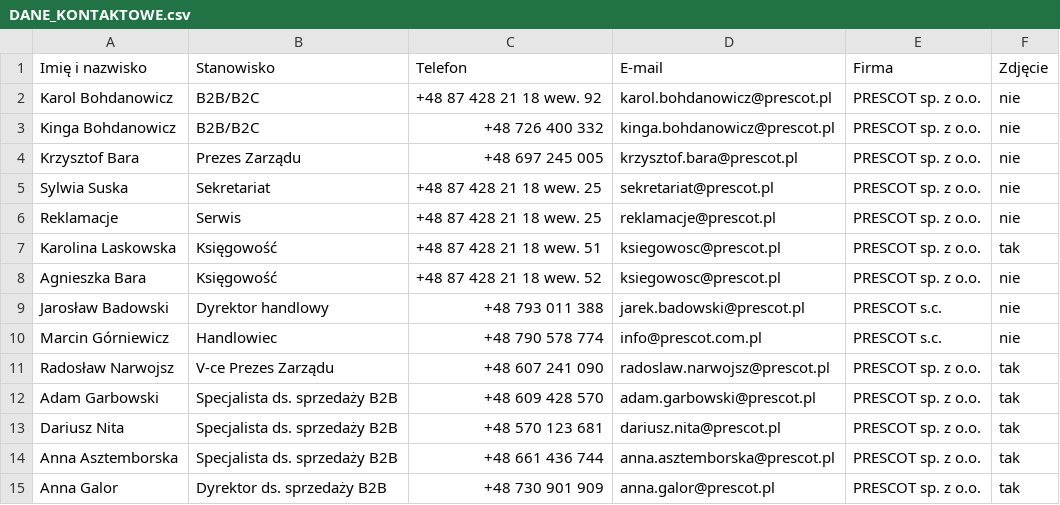
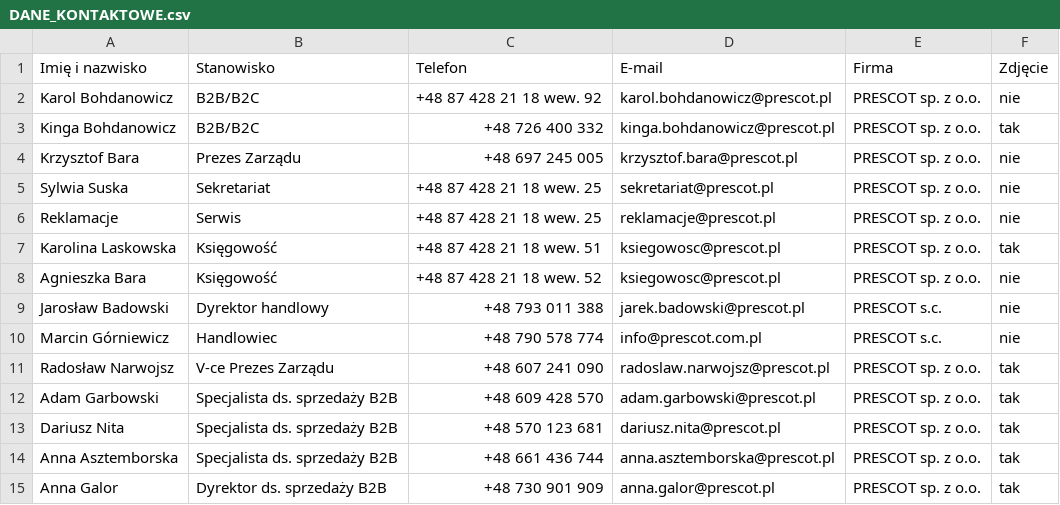
Before and after one commit to bohunek5/prescotstopki, a CSV file: Stopki-E-mail/DANE_KONTAKTOWE.csv, drawn as a sheet.

```diff
--- a/Stopki-E-mail/DANE_KONTAKTOWE.csv
+++ b/Stopki-E-mail/DANE_KONTAKTOWE.csv
@@ -2,3 +2,3 @@
 Karol Bohdanowicz;B2B/B2C;+48 87 428 21 18 wew. 92;karol.bohdanowicz@prescot.pl;PRESCOT sp. z o.o.;nie
-Kinga Bohdanowicz;B2B/B2C;+48 726 400 332;kinga.bohdanowicz@prescot.pl;PRESCOT sp. z o.o.;nie
+Kinga Bohdanowicz;B2B/B2C;+48 726 400 332;kinga.bohdanowicz@prescot.pl;PRESCOT sp. z o.o.;tak
 Krzysztof Bara;Prezes Zarządu;+48 697 245 005;krzysztof.bara@prescot.pl;PRESCOT sp. z o.o.;nie
```
Also changed, not shown: 9 other files.
